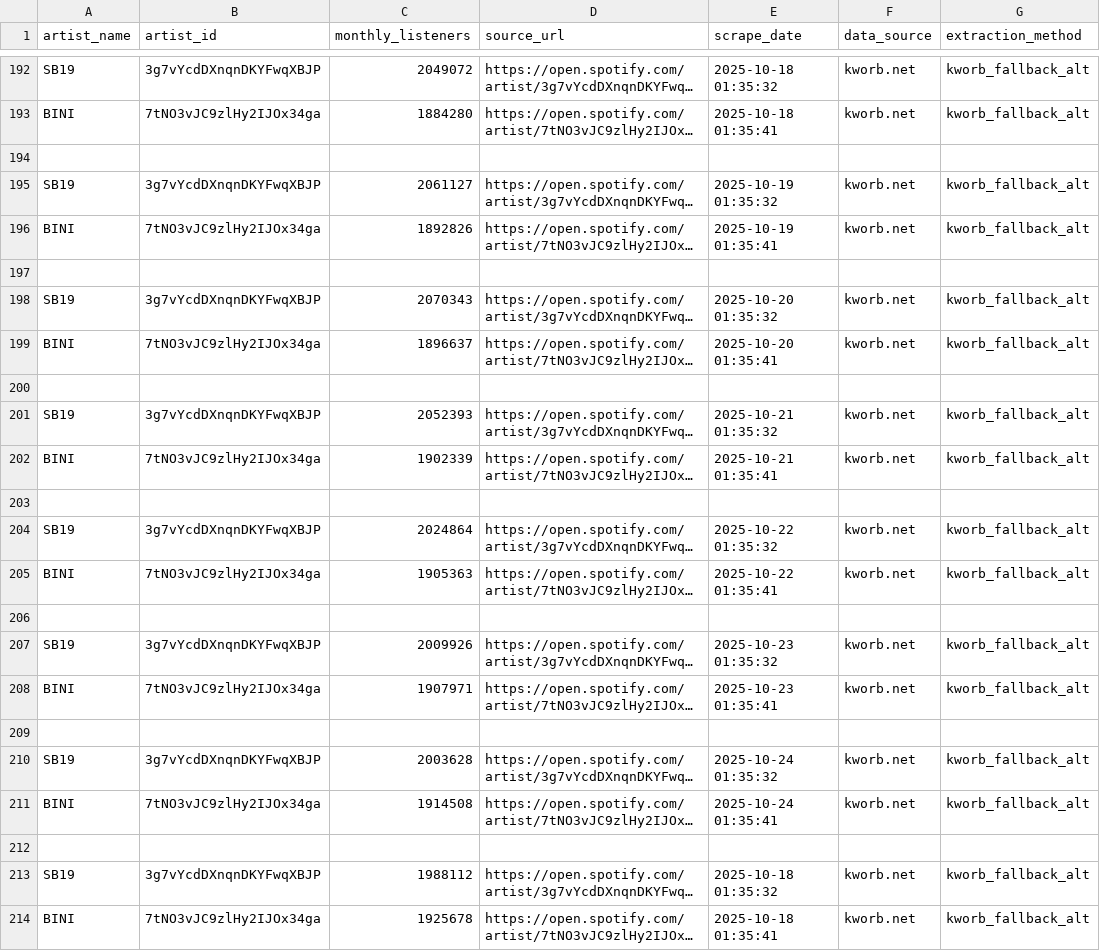
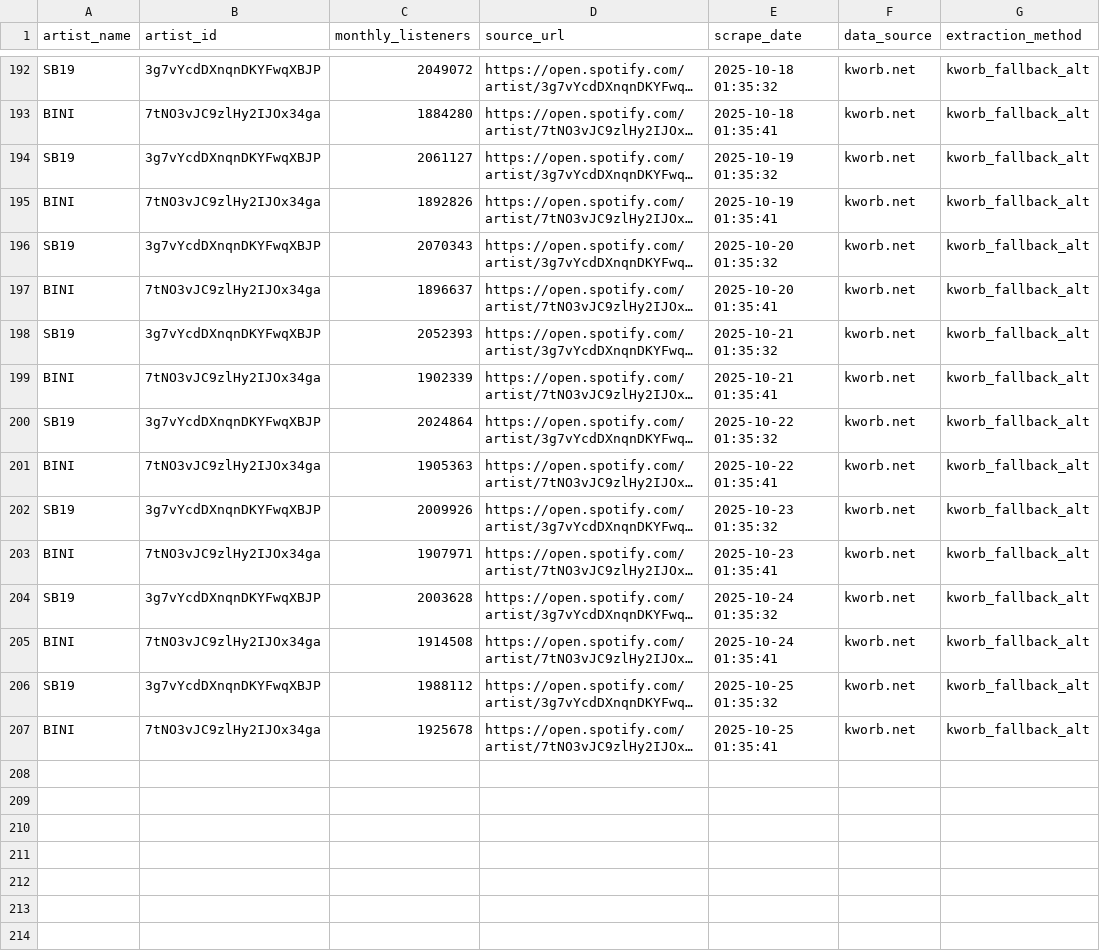
Before and after one commit to ecaps24/ppop-insights, a CSV file: data/historical/monthly_listeners.csv, drawn as a sheet; only a part is shown, gaps mark what is left out; long unchanged cells end in …; removed rows and columns are numbered as before the commit, all else as after; the diff names each change by its address in the sheet, - before the commit and + after, or states it on an @@ line.

```diff
--- a/data/historical/monthly_listeners.csv
+++ b/data/historical/monthly_listeners.csv
-row 194: (empty)
-row 197: (empty)
-row 200: (empty)
-row 203: (empty)
-row 206: (empty)
-row 209: (empty)
-row 212: (empty)
-E206 (scrape_date): 2025-10-18 01:35:32
+E206 (scrape_date): 2025-10-25 01:35:32
-E207 (scrape_date): 2025-10-18 01:35:41
+E207 (scrape_date): 2025-10-25 01:35:41
```
